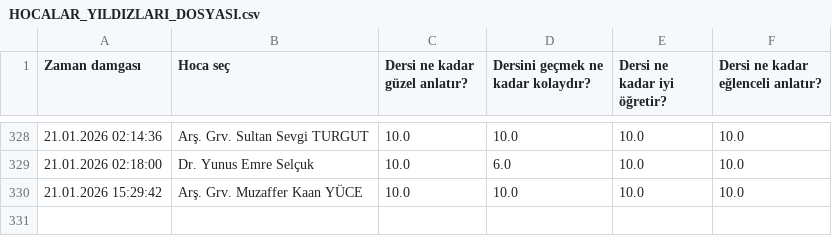
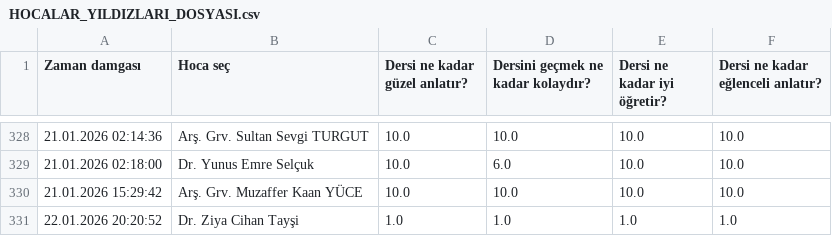
Before and after one commit to baselkelziye/YTU_Bilgisayar_Muhendisligi_Arsiv, a CSV file: readme_olustur/HOCALAR_YILDIZLARI_DOSYASI.csv, drawn as a sheet; only a part is shown, gaps mark what is left out; the diff names each change by its address in the sheet, - before the commit and + after, or states it on an @@ line.

```diff
--- a/readme_olustur/HOCALAR_YILDIZLARI_DOSYASI.csv
+++ b/readme_olustur/HOCALAR_YILDIZLARI_DOSYASI.csv
+row 331: 22.01.2026 20:20:52 | Dr. Ziya Cihan Tayşi | 1.0 | 1.0 | 1.0 | 1.0
```
Also changed, not shown: readme_olustur/HOCALAR_YORUMLARI_DOSYASI.csv, 3 other files.
